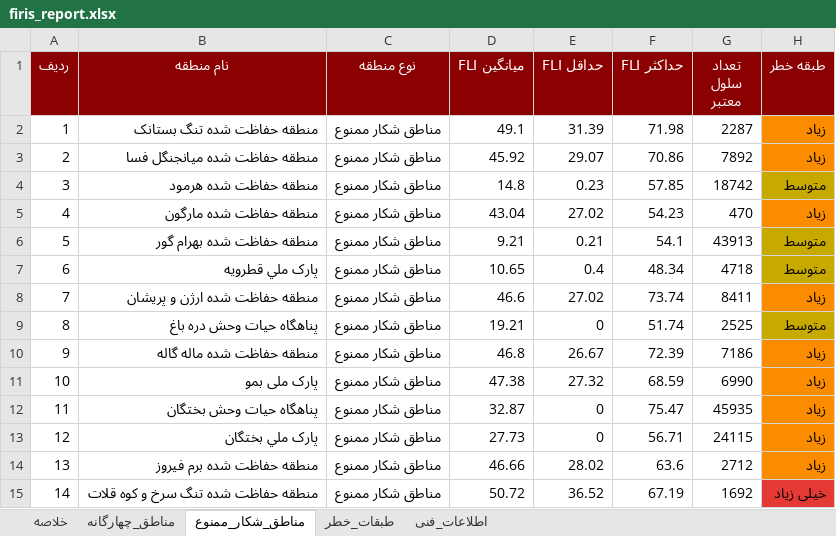
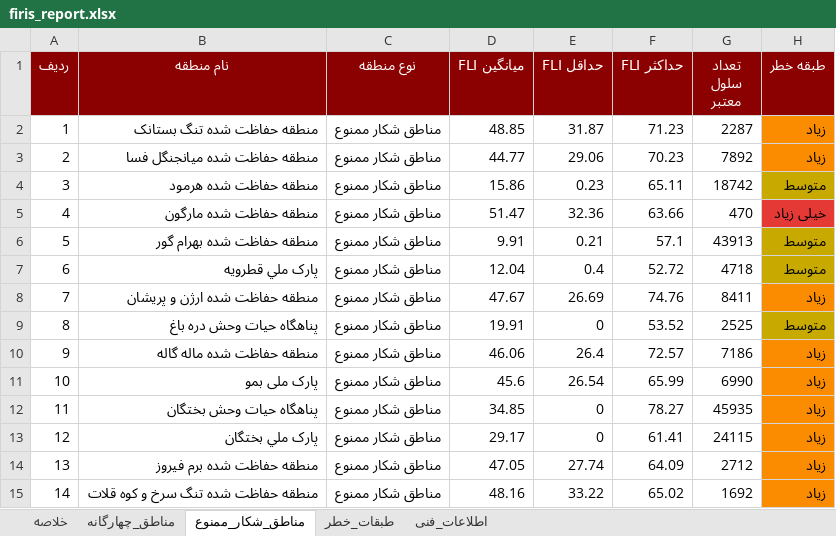
Before and after one commit to hashempoorsadegh214-prog/FIRIS, an Excel workbook: data/report/firis_report.xlsx, sheet مناطق_شکار_ممنوع, drawn as a sheet; values as stored, in another font and other column widths than the file's, no borders; the diff names each change by its address in the sheet, - before the commit and + after, or states it on an @@ line.

```diff
--- a/data/report/firis_report.xlsx (sheet مناطق_شکار_ممنوع)
+++ b/data/report/firis_report.xlsx (sheet مناطق_شکار_ممنوع)
-D2 (میانگین FLI): 49.1
+D2 (میانگین FLI): 48.85
-E2 (حداقل FLI): 31.39
+E2 (حداقل FLI): 31.87
-F2 (حداکثر FLI): 71.98
+F2 (حداکثر FLI): 71.23
-D3 (میانگین FLI): 45.92
+D3 (میانگین FLI): 44.77
-E3 (حداقل FLI): 29.07
+E3 (حداقل FLI): 29.06
-F3 (حداکثر FLI): 70.86
+F3 (حداکثر FLI): 70.23
-D4 (میانگین FLI): 14.8
+D4 (میانگین FLI): 15.86
-F4 (حداکثر FLI): 57.85
+F4 (حداکثر FLI): 65.11
-D5 (میانگین FLI): 43.04
+D5 (میانگین FLI): 51.47
-E5 (حداقل FLI): 27.02
+E5 (حداقل FLI): 32.36
-F5 (حداکثر FLI): 54.23
+F5 (حداکثر FLI): 63.66
-H5 (طبقه خطر): زیاد
+H5 (طبقه خطر): خیلی زیاد
-H5 fill: #FB8C00
+H5 fill: #E53935
-D6 (میانگین FLI): 9.21
+D6 (میانگین FLI): 9.91
-F6 (حداکثر FLI): 54.1
+F6 (حداکثر FLI): 57.1
-D7 (میانگین FLI): 10.65
+D7 (میانگین FLI): 12.04
-F7 (حداکثر FLI): 48.34
+F7 (حداکثر FLI): 52.72
-D8 (میانگین FLI): 46.6
+D8 (میانگین FLI): 47.67
-E8 (حداقل FLI): 27.02
+E8 (حداقل FLI): 26.69
-F8 (حداکثر FLI): 73.74
+F8 (حداکثر FLI): 74.76
-D9 (میانگین FLI): 19.21
+D9 (میانگین FLI): 19.91
-F9 (حداکثر FLI): 51.74
+F9 (حداکثر FLI): 53.52
-D10 (میانگین FLI): 46.8
+D10 (میانگین FLI): 46.06
-E10 (حداقل FLI): 26.67
+E10 (حداقل FLI): 26.4
-F10 (حداکثر FLI): 72.39
+F10 (حداکثر FLI): 72.57
-D11 (میانگین FLI): 47.38
+D11 (میانگین FLI): 45.6
-E11 (حداقل FLI): 27.32
+E11 (حداقل FLI): 26.54
-F11 (حداکثر FLI): 68.59
+F11 (حداکثر FLI): 65.99
-D12 (میانگین FLI): 32.87
+D12 (میانگین FLI): 34.85
-F12 (حداکثر FLI): 75.47
+F12 (حداکثر FLI): 78.27
-D13 (میانگین FLI): 27.73
+D13 (میانگین FLI): 29.17
-F13 (حداکثر FLI): 56.71
+F13 (حداکثر FLI): 61.41
-D14 (میانگین FLI): 46.66
+D14 (میانگین FLI): 47.05
-E14 (حداقل FLI): 28.02
+E14 (حداقل FLI): 27.74
-F14 (حداکثر FLI): 63.6
+F14 (حداکثر FLI): 64.09
-D15 (میانگین FLI): 50.72
+D15 (میانگین FLI): 48.16
-E15 (حداقل FLI): 36.52
+E15 (حداقل FLI): 33.22
-F15 (حداکثر FLI): 67.19
+F15 (حداکثر FLI): 65.02
-H15 (طبقه خطر): خیلی زیاد
+H15 (طبقه خطر): زیاد
-H15 fill: #E53935
+H15 fill: #FB8C00
```
Also changed, not shown: sheet مناطق_چهارگانه, sheet طبقات_خطر, sheet خلاصه, 15 other files.
